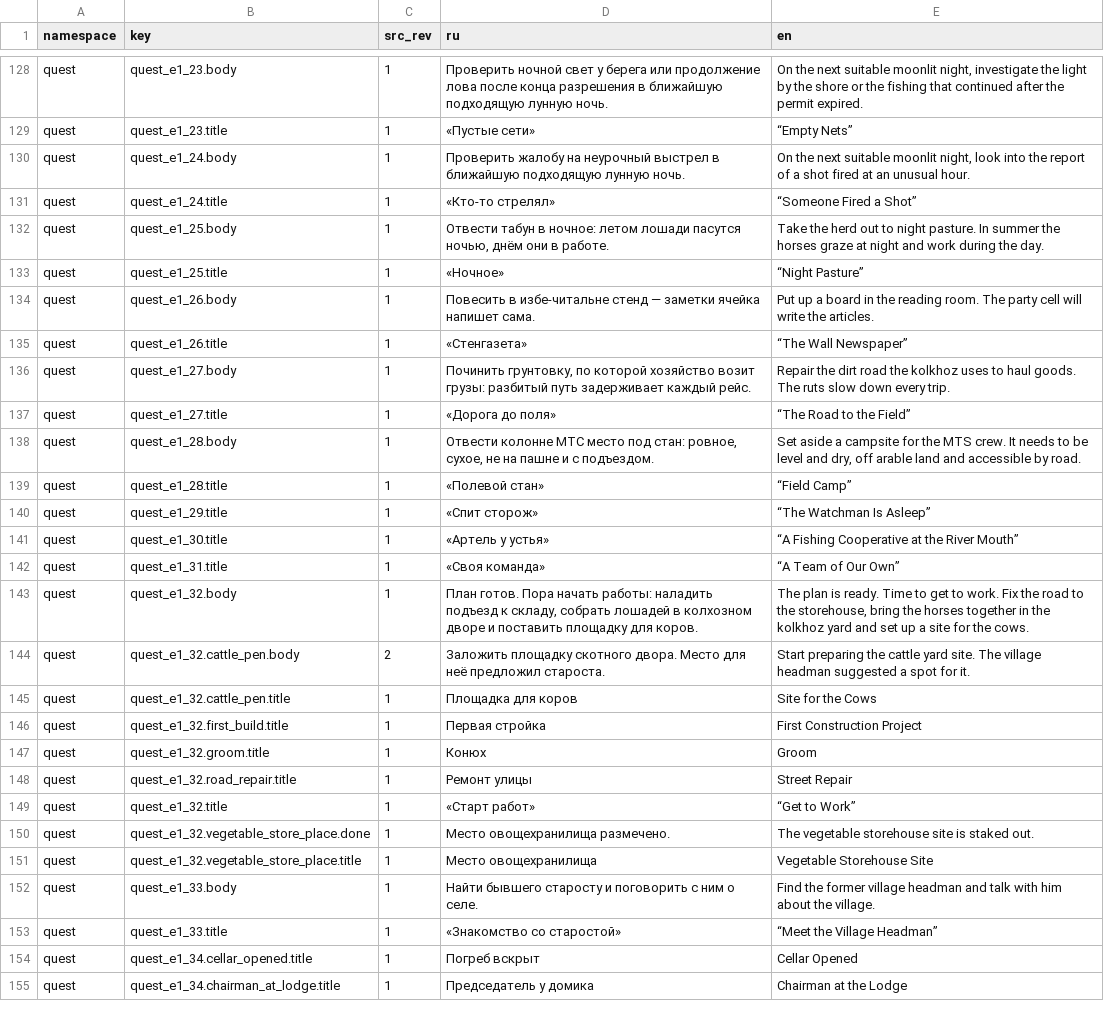
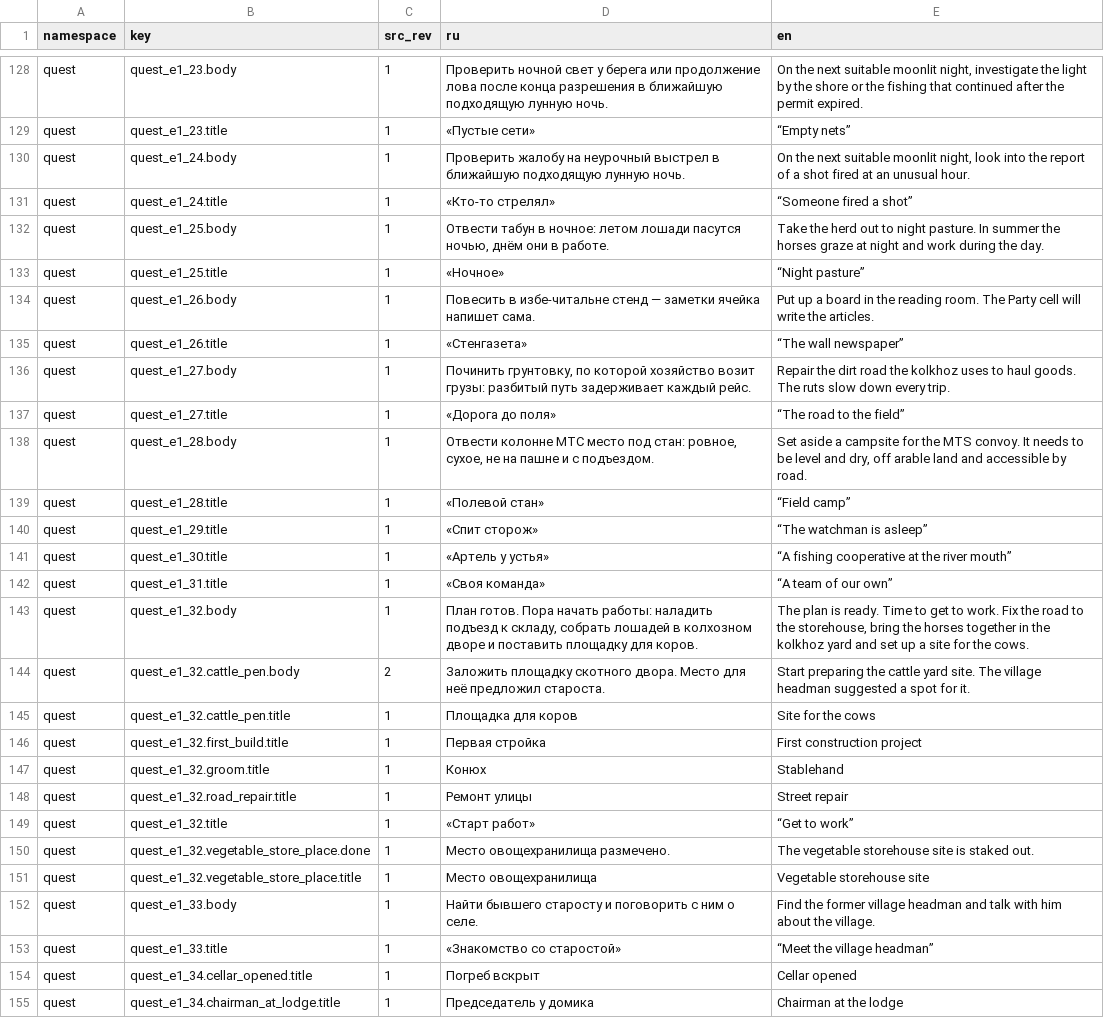
Before and after one commit to algb006/kolkhoz_rpg, a TSV file: manual/texts/en/game-1842-06-2026-11-28.tsv, drawn as a sheet; only a part is shown, gaps mark what is left out; the diff covers the shown part only; the diff names each change by its address in the sheet, - before the commit and + after, or states it on an @@ line.

```diff
--- a/manual/texts/en/game-1842-06-2026-11-28.tsv
+++ b/manual/texts/en/game-1842-06-2026-11-28.tsv
-E129 (en): “Empty Nets”
+E129 (en): “Empty nets”
-E131 (en): “Someone Fired a Shot”
+E131 (en): “Someone fired a shot”
-E133 (en): “Night Pasture”
+E133 (en): “Night pasture”
-E134 (en): …room. The party cell will…
+E134 (en): …room. The Party cell will…
-E135 (en): “The Wall Newspaper”
+E135 (en): “The wall newspaper”
-E137 (en): “The Road to the Field”
+E137 (en): “The road to the field”
-E138 (en): …the MTS crew. It needs…
+E138 (en): …the MTS convoy. It needs…
-E139 (en): “Field Camp”
+E139 (en): “Field camp”
-E140 (en): “The Watchman Is Asleep”
+E140 (en): “The watchman is asleep”
-E141 (en): “A Fishing Cooperative at the River Mouth”
+E141 (en): “A fishing cooperative at the river mouth”
-E142 (en): “A Team of Our Own”
+E142 (en): “A team of our own”
-E145 (en): Site for the Cows
+E145 (en): Site for the cows
-E146 (en): First Construction Project
+E146 (en): First construction project
-E147 (en): Groom
+E147 (en): Stablehand
-E148 (en): Street Repair
+E148 (en): Street repair
-E149 (en): “Get to Work”
+E149 (en): “Get to work”
-E151 (en): Vegetable Storehouse Site
+E151 (en): Vegetable storehouse site
-E153 (en): “Meet the Village Headman”
+E153 (en): “Meet the village headman”
-E154 (en): Cellar Opened
+E154 (en): Cellar opened
-E155 (en): Chairman at the Lodge
+E155 (en): Chairman at the lodge
```
Also changed, not shown: 93 edited cells elsewhere in this file, manual/texts/en/game-1842-04-2026-11-28.tsv.
